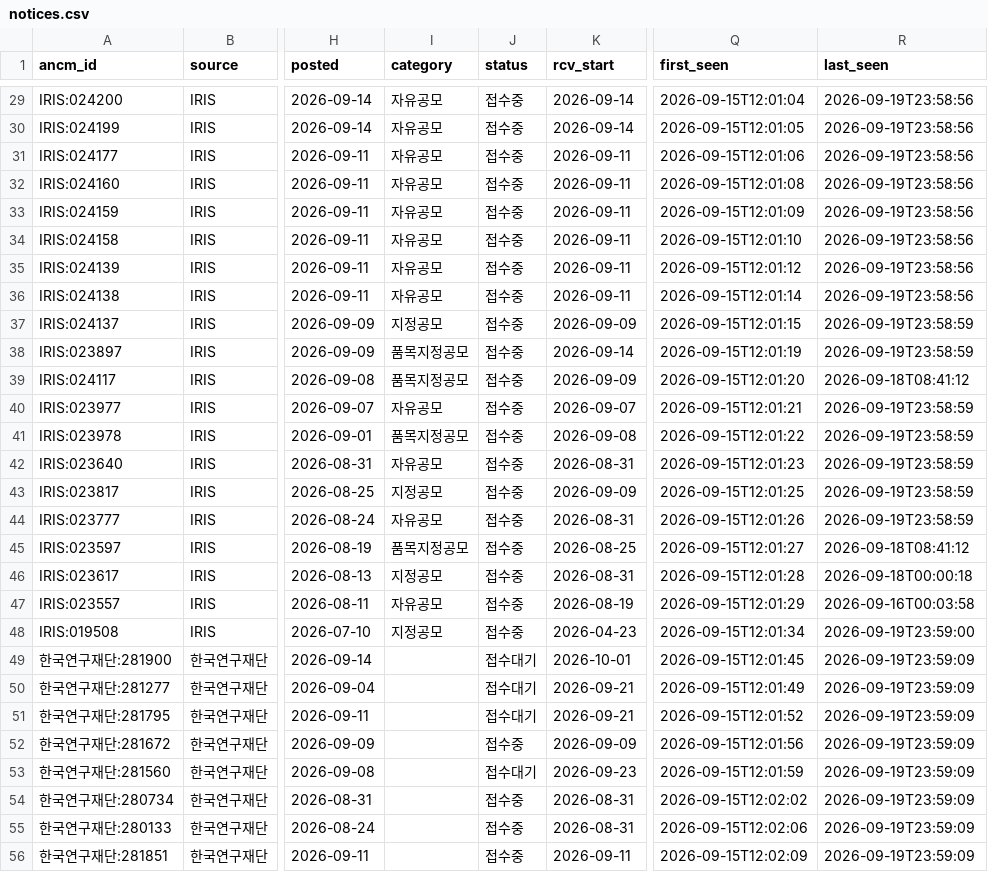
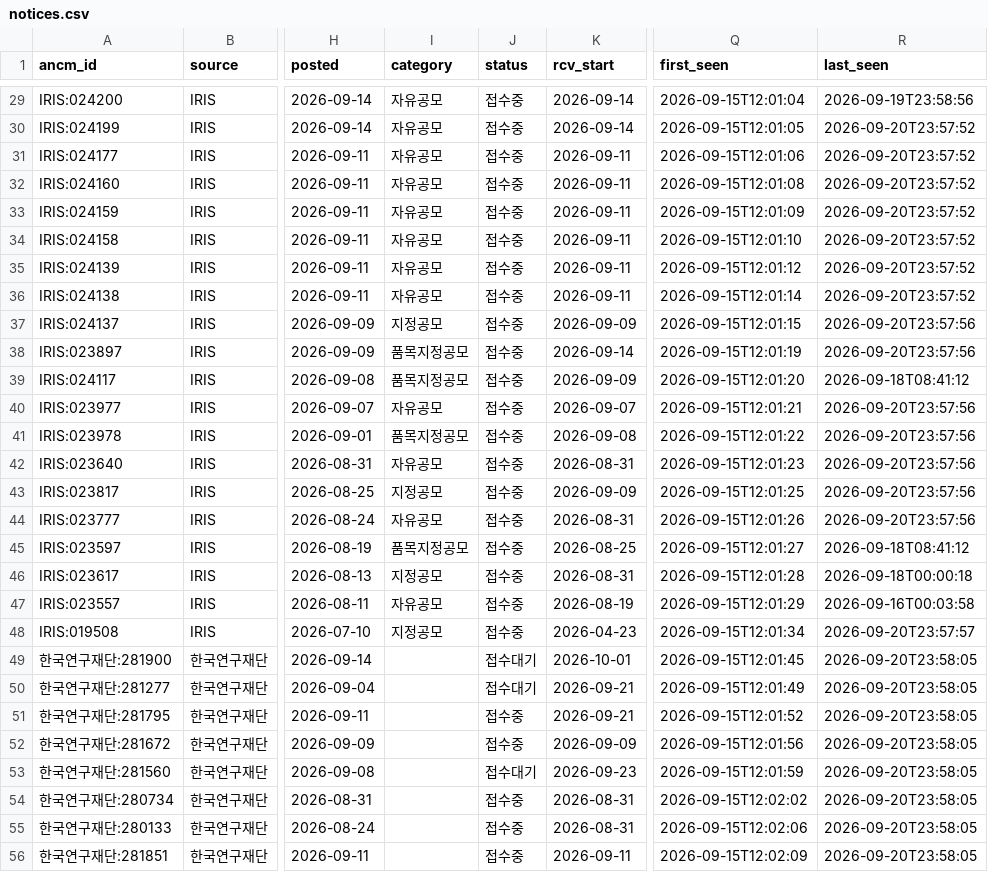
Before and after one commit to jinlee-crypto/grant-data, a CSV file: data/notices.csv, drawn as a sheet; only a part is shown, gaps mark what is left out; the diff covers the shown part only; the diff names each change by its address in the sheet, - before the commit and + after, or states it on an @@ line.

```diff
--- a/data/notices.csv
+++ b/data/notices.csv
-R30:R36 (last_seen): 2026-09-19T23:58:56
+R30:R36 (last_seen): 2026-09-20T23:57:52
-R37:R38 (last_seen): 2026-09-19T23:58:59
+R37:R38 (last_seen): 2026-09-20T23:57:56
-R40:R44 (last_seen): 2026-09-19T23:58:59
+R40:R44 (last_seen): 2026-09-20T23:57:56
-R48 (last_seen): 2026-09-19T23:59:00
+R48 (last_seen): 2026-09-20T23:57:57
-R49:R56 (last_seen): 2026-09-19T23:59:09
+R49:R56 (last_seen): 2026-09-20T23:58:05
-J51 (status): 접수대기
+J51 (status): 접수중
```
Also changed, not shown: 143 edited cells elsewhere in this file, data/runs.csv.
